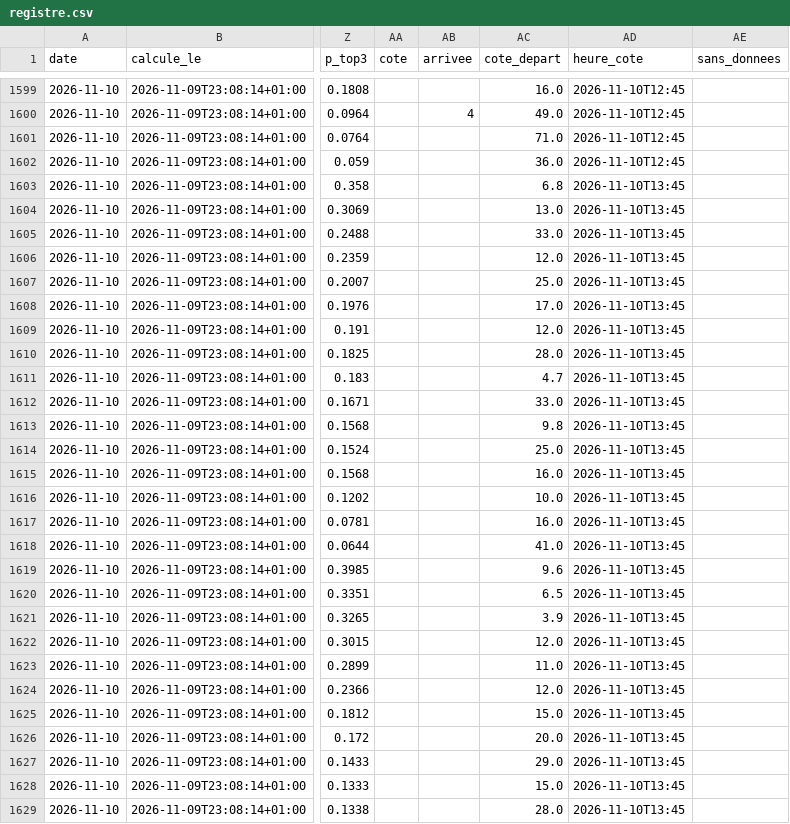
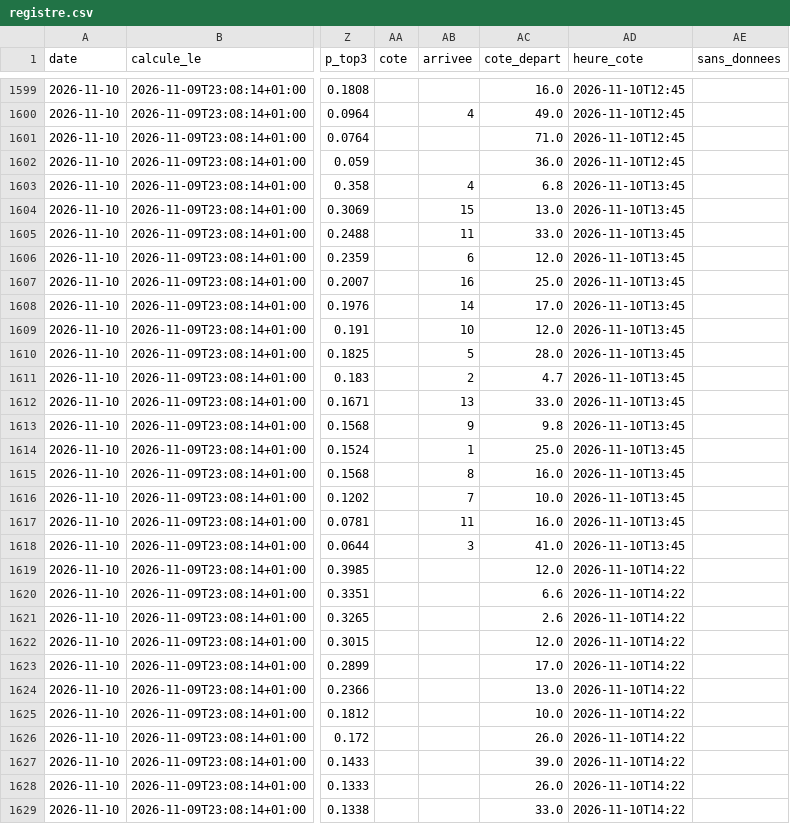
Before and after one commit to irrever/c-kdo-test, a CSV file: quinte/journal/registre.csv, drawn as a sheet; only a part is shown, gaps mark what is left out; the diff covers the shown part only; the diff names each change by its address in the sheet, - before the commit and + after, or states it on an @@ line.

```diff
--- a/quinte/journal/registre.csv
+++ b/quinte/journal/registre.csv
-AB1603 (arrivee): (empty)
+AB1603 (arrivee): 4
-AB1604 (arrivee): (empty)
+AB1604 (arrivee): 15
-AB1605 (arrivee): (empty)
+AB1605 (arrivee): 11
-AB1606 (arrivee): (empty)
+AB1606 (arrivee): 6
-AB1607 (arrivee): (empty)
+AB1607 (arrivee): 16
-AB1608 (arrivee): (empty)
+AB1608 (arrivee): 14
-AB1609 (arrivee): (empty)
+AB1609 (arrivee): 10
-AB1610 (arrivee): (empty)
+AB1610 (arrivee): 5
-AB1611 (arrivee): (empty)
+AB1611 (arrivee): 2
-AB1612 (arrivee): (empty)
+AB1612 (arrivee): 13
-AB1613 (arrivee): (empty)
+AB1613 (arrivee): 9
-AB1614 (arrivee): (empty)
+AB1614 (arrivee): 1
-AB1615 (arrivee): (empty)
+AB1615 (arrivee): 8
-AB1616 (arrivee): (empty)
+AB1616 (arrivee): 7
-AB1617 (arrivee): (empty)
+AB1617 (arrivee): 11
-AB1618 (arrivee): (empty)
+AB1618 (arrivee): 3
-AC1619 (cote_depart): 9.6
+AC1619 (cote_depart): 12.0
-AD1619:AD1629 (heure_cote): 2026-11-10T13:45
+AD1619:AD1629 (heure_cote): 2026-11-10T14:22
-AC1620 (cote_depart): 6.5
+AC1620 (cote_depart): 6.6
-AC1621 (cote_depart): 3.9
+AC1621 (cote_depart): 2.6
-AC1623 (cote_depart): 11.0
+AC1623 (cote_depart): 17.0
-AC1624 (cote_depart): 12.0
+AC1624 (cote_depart): 13.0
-AC1625 (cote_depart): 15.0
+AC1625 (cote_depart): 10.0
-AC1626 (cote_depart): 20.0
+AC1626 (cote_depart): 26.0
-AC1627 (cote_depart): 29.0
+AC1627 (cote_depart): 39.0
-AC1628 (cote_depart): 15.0
+AC1628 (cote_depart): 26.0
-AC1629 (cote_depart): 28.0
+AC1629 (cote_depart): 33.0
```
Also changed, not shown: 74 edited cells elsewhere in this file, 3 other files.
